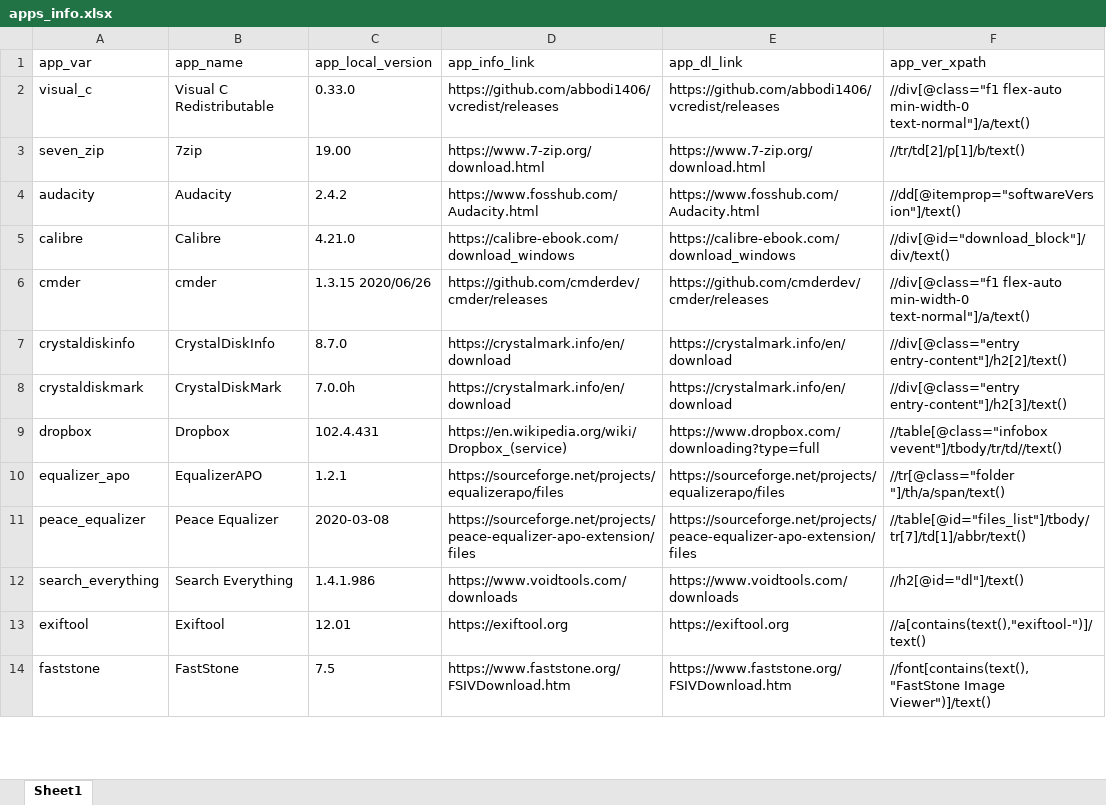
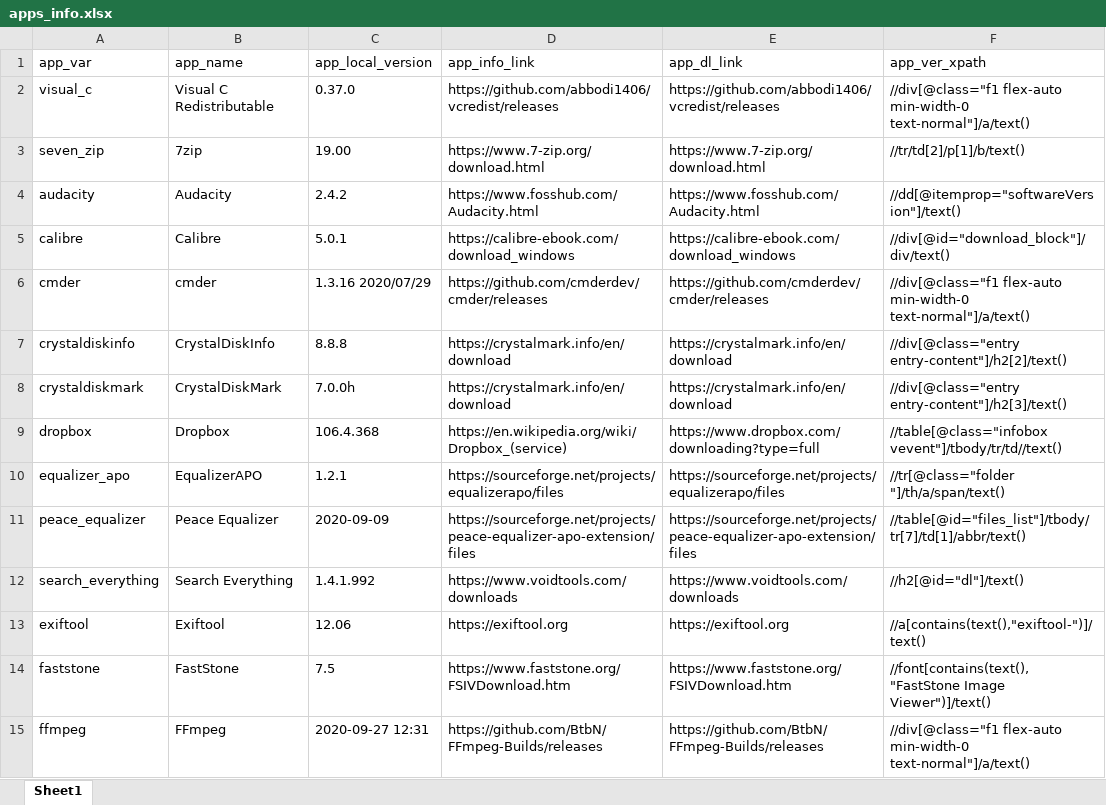
Before and after one commit to halkun/check-app-versions, an Excel workbook: apps_info.xlsx, sheet Sheet1, drawn as a sheet; only a part is shown; values as stored, in another font and other column widths than the file's, no borders; the diff covers the shown part only; the diff names each change by its address in the sheet, - before the commit and + after, or states it on an @@ line.

Commit message:
Add ffmpeg check from github page

```diff
--- a/apps_info.xlsx (sheet Sheet1)
+++ b/apps_info.xlsx (sheet Sheet1)
-C2 (app_local_version): 0.33.0
+C2 (app_local_version): 0.37.0
-C5 (app_local_version): 4.21.0
+C5 (app_local_version): 5.0.1
-C6 (app_local_version): 1.3.15 2020/06/26
+C6 (app_local_version): 1.3.16 2020/07/29
-C7 (app_local_version): 8.7.0
+C7 (app_local_version): 8.8.8
-C9 (app_local_version): 102.4.431
+C9 (app_local_version): 106.4.368
-C11 (app_local_version): 2020-03-08
+C11 (app_local_version): 2020-09-09
-C12 (app_local_version): 1.4.1.986
+C12 (app_local_version): 1.4.1.992
-C13 (app_local_version): 12.01
+C13 (app_local_version): 12.06
+row 15: ffmpeg | FFmpeg | 2020-09-27 12:31 | https://github.com/BtbN/FFmpeg-Builds/releases | https://github.com/BtbN/FFmpeg-Builds/releases | //div[@class="f1 flex-auto min-width-0 text-normal"]/a/text()
```
Also changed, not shown: 1 added row, 1 removed row and 10 edited cells elsewhere in this sheet, 1 other file.
